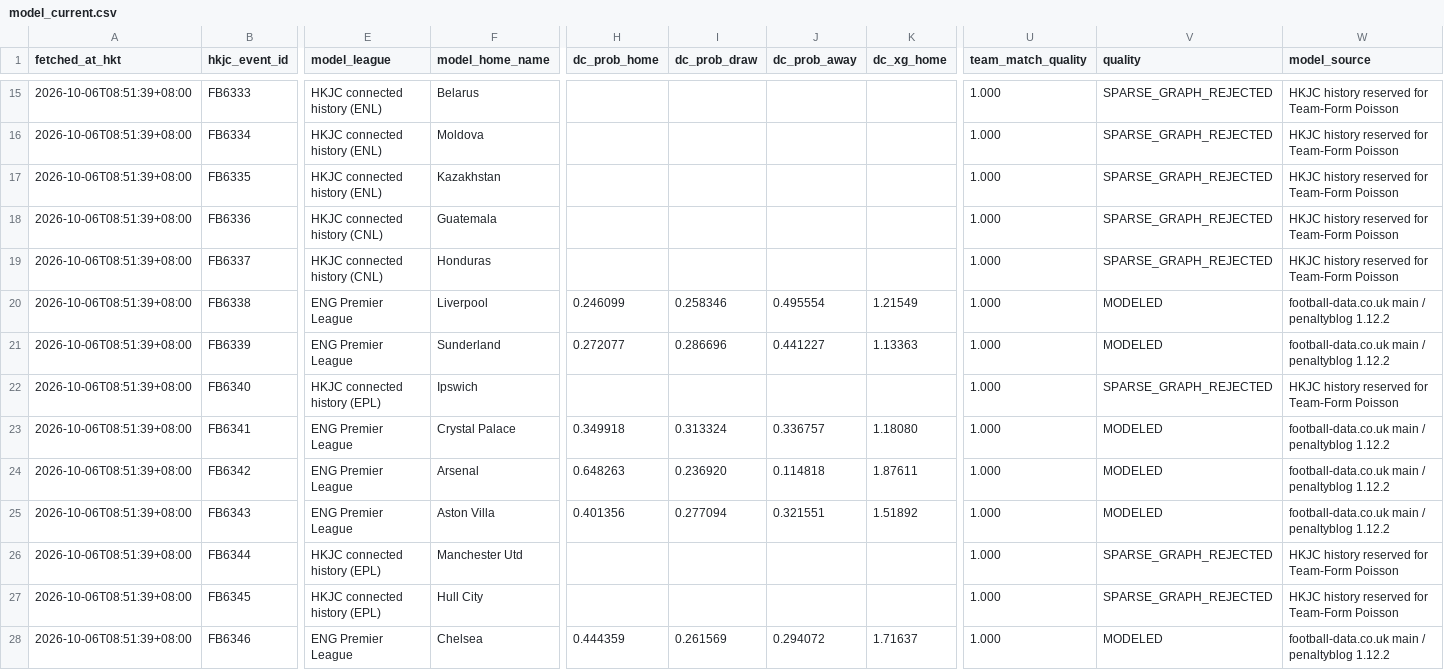
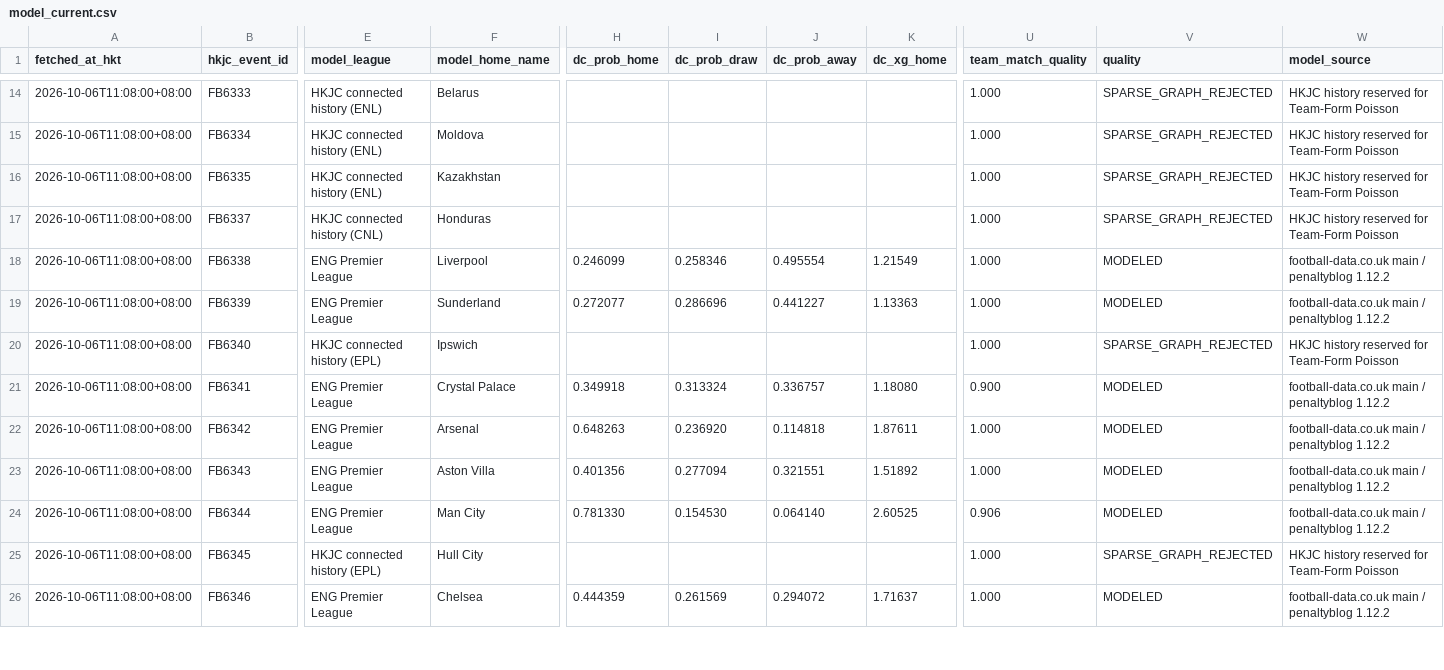
Before and after one commit to sargesticky-code/football-fast-tracker, a CSV file: data/model_current.csv, drawn as a sheet; only a part is shown, gaps mark what is left out; removed rows and columns are numbered as before the commit, all else as after; rows hold the shown columns only; the diff covers the shown part only; the diff names each change by its address in the sheet, - before the commit and + after, or states it on an @@ line.

```diff
--- a/data/model_current.csv
+++ b/data/model_current.csv
-A14:A16 (fetched_at_hkt): 2026-10-06T08:51:39+08:00
+A14:A16 (fetched_at_hkt): 2026-10-06T11:08:00+08:00
-row 18: 2026-10-06T08:51:39+08:00 | FB6336 | HKJC connected history (CNL) | Guatemala |  |  |  |  | 1.000 | SPARSE_GRAPH_REJECTED | HKJC history reserved for Team-Form Poisson
-A17:A26 (fetched_at_hkt): 2026-10-06T08:51:39+08:00
+A17:A26 (fetched_at_hkt): 2026-10-06T11:08:00+08:00
-U21 (team_match_quality): 1.000
+U21 (team_match_quality): 0.900
-E24 (model_league): HKJC connected history (EPL)
+E24 (model_league): ENG Premier League
-F24 (model_home_name): Manchester Utd
+F24 (model_home_name): Man City
-H24 (dc_prob_home): (empty)
+H24 (dc_prob_home): 0.781330
-I24 (dc_prob_draw): (empty)
+I24 (dc_prob_draw): 0.154530
-J24 (dc_prob_away): (empty)
+J24 (dc_prob_away): 0.064140
-K24 (dc_xg_home): (empty)
+K24 (dc_xg_home): 2.60525
-U24 (team_match_quality): 1.000
+U24 (team_match_quality): 0.906
-V24 (quality): SPARSE_GRAPH_REJECTED
+V24 (quality): MODELED
-W24 (model_source): HKJC history reserved for Team-Form Poisson
+W24 (model_source): football-data.co.uk main / penaltyblog 1.12.2
```
Also changed, not shown: 1 removed row and 87 edited cells elsewhere in this file, data/form_current.csv, data/h2h_summary.csv, 4 other files.
